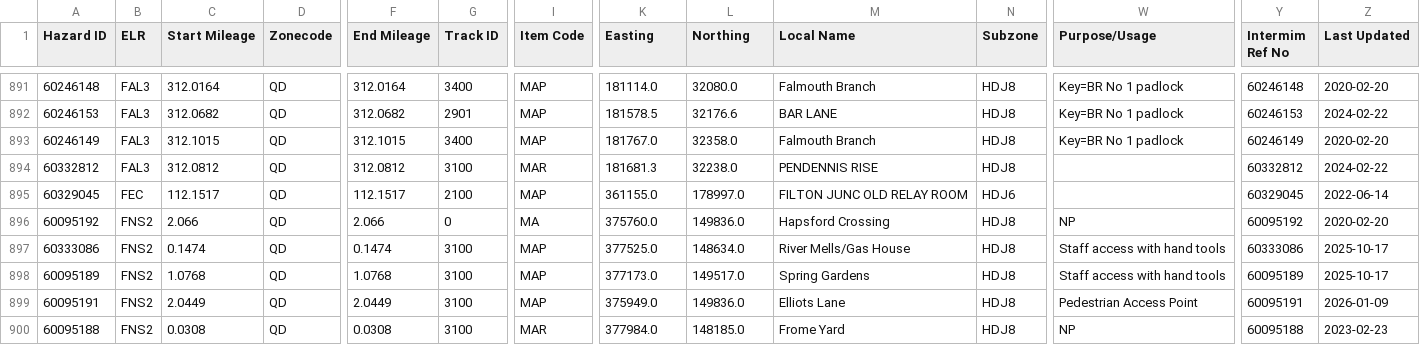
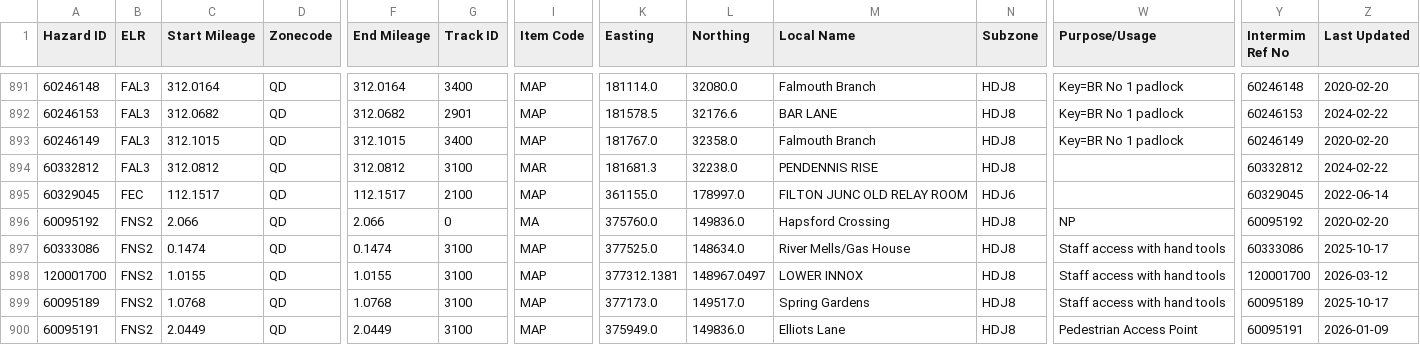
Before and after one commit to infrastructureclub/nr-national-hazard-directory, a CSV file: data/QD/coreData.csv, drawn as a sheet; only a part is shown, gaps mark what is left out; the shorter side is filled out with more unchanged rows; rows hold the shown columns only; the diff covers the shown part only; the diff names each change by its address in the sheet, - before the commit and + after, or states it on an @@ line.

```diff
--- a/data/QD/coreData.csv
+++ b/data/QD/coreData.csv
+row 898: 120001700 | FNS2 | 1.0155 | QD | 1.0155 | 3100 | MAP | 377312.1381 | 148967.0497 | LOWER INNOX | HDJ8 | Staff access with hand tools | 120001700 | 2026-03-12
```
Also changed, not shown: 1 added row, 1 removed row and 8 edited cells elsewhere in this file, data/QR/coreData.csv, data/QS/coreData.csv, 2 other files.
